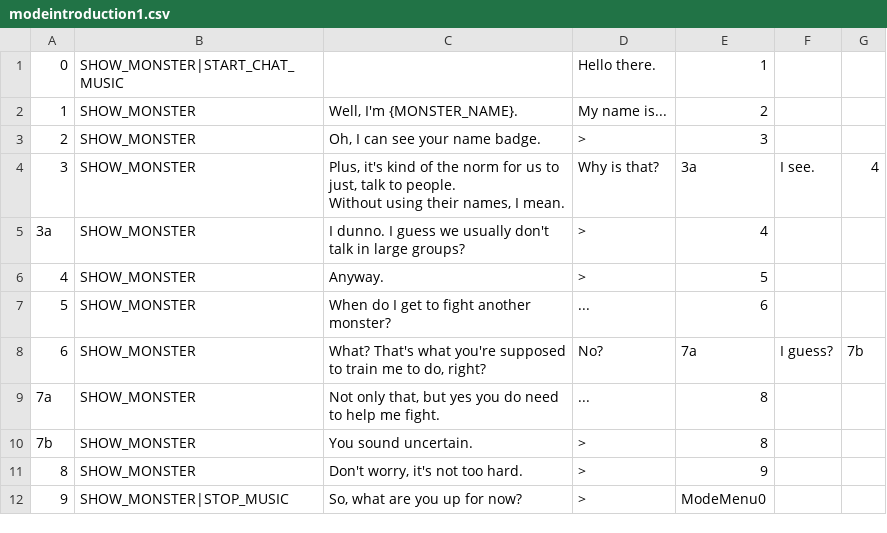
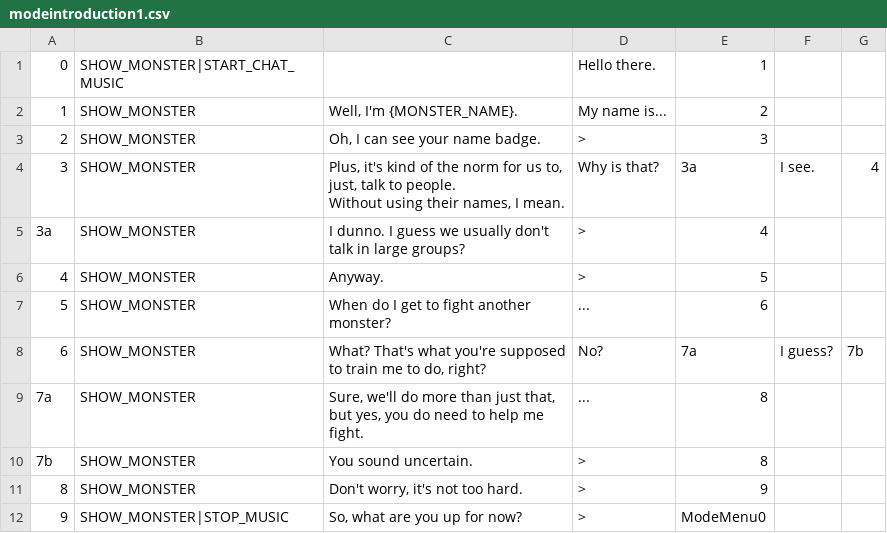
Before and after one commit to JovialKnoll/monsters, a CSV file: src/assets/txt/convos/modeintroduction1.csv, drawn as a sheet.

```diff
--- a/src/assets/txt/convos/modeintroduction1.csv
+++ b/src/assets/txt/convos/modeintroduction1.csv
@@ -3,4 +3,4 @@
 2,SHOW_MONSTER,"Oh, I can see your name badge.",>,3,,
-3,SHOW_MONSTER,"Plus, it's kind of the norm for us to just, talk to people.
-Without using their names, I mean.",Why is that?,3a,I see.,4
+3,SHOW_MONSTER,"Plus, it's kind of the norm for us to, just, talk to people.
+Without using their names, I mean.",Why is that?,3a,I see.,4
 3a,SHOW_MONSTER,I dunno. I guess we usually don't talk in large groups?,>,4,,
@@ -10,3 +10,3 @@ Without using their names, I mean.",Why is that?,3a,I see.,4
 6,SHOW_MONSTER,"What? That's what you're supposed to train me to do, right?",No?,7a,I guess?,7b
-7a,SHOW_MONSTER,"Not only that, but yes you do need to help me fight.",...,8,,
+7a,SHOW_MONSTER,"Sure, we'll do more than just that, but yes, you do need to help me fight.",...,8,,
 7b,SHOW_MONSTER,You sound uncertain.,>,8,,
```
Also changed, not shown: src/assets/txt/convos/modemenu0.csv, src/assets/txt/convos/modemenu1.csv, 11 other files.
